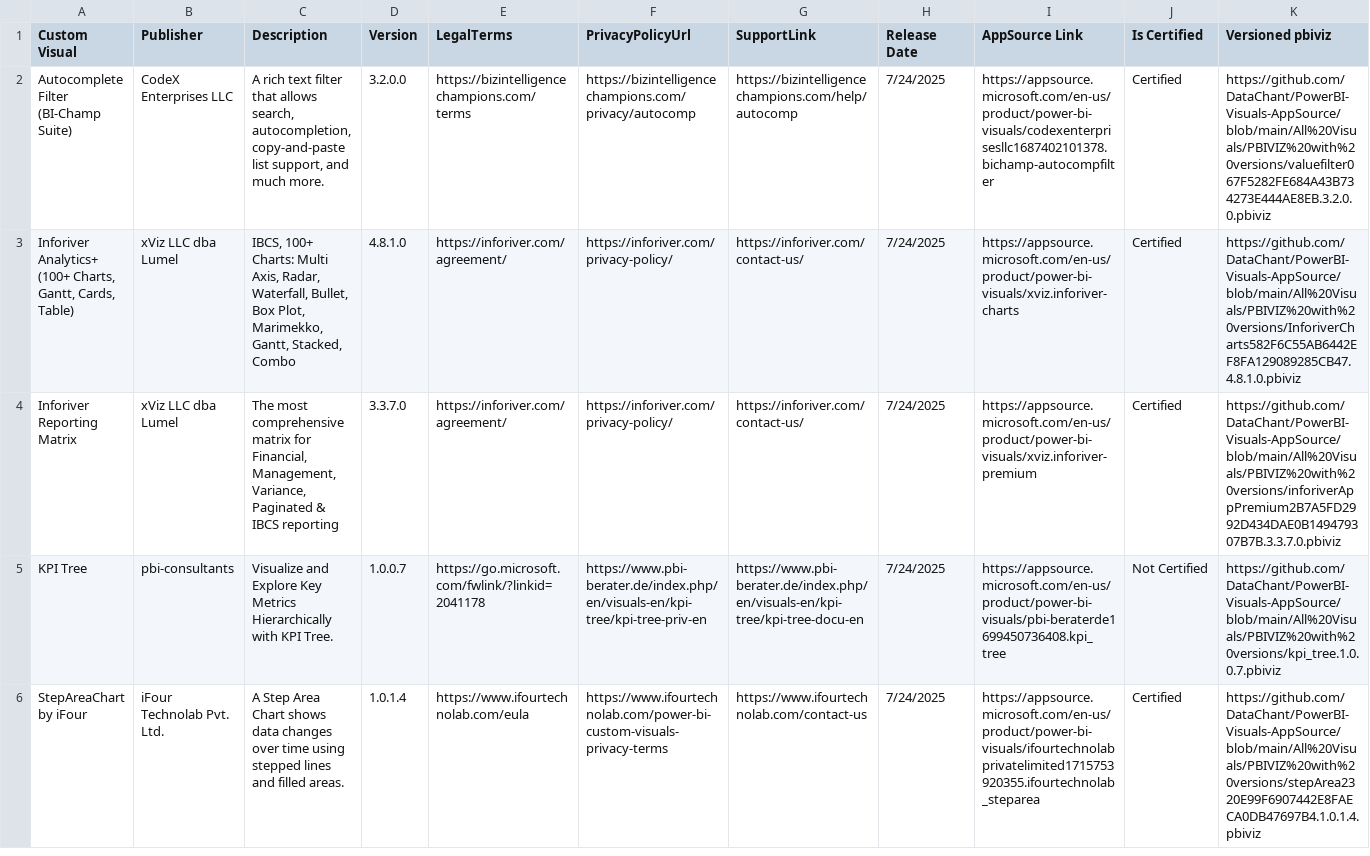
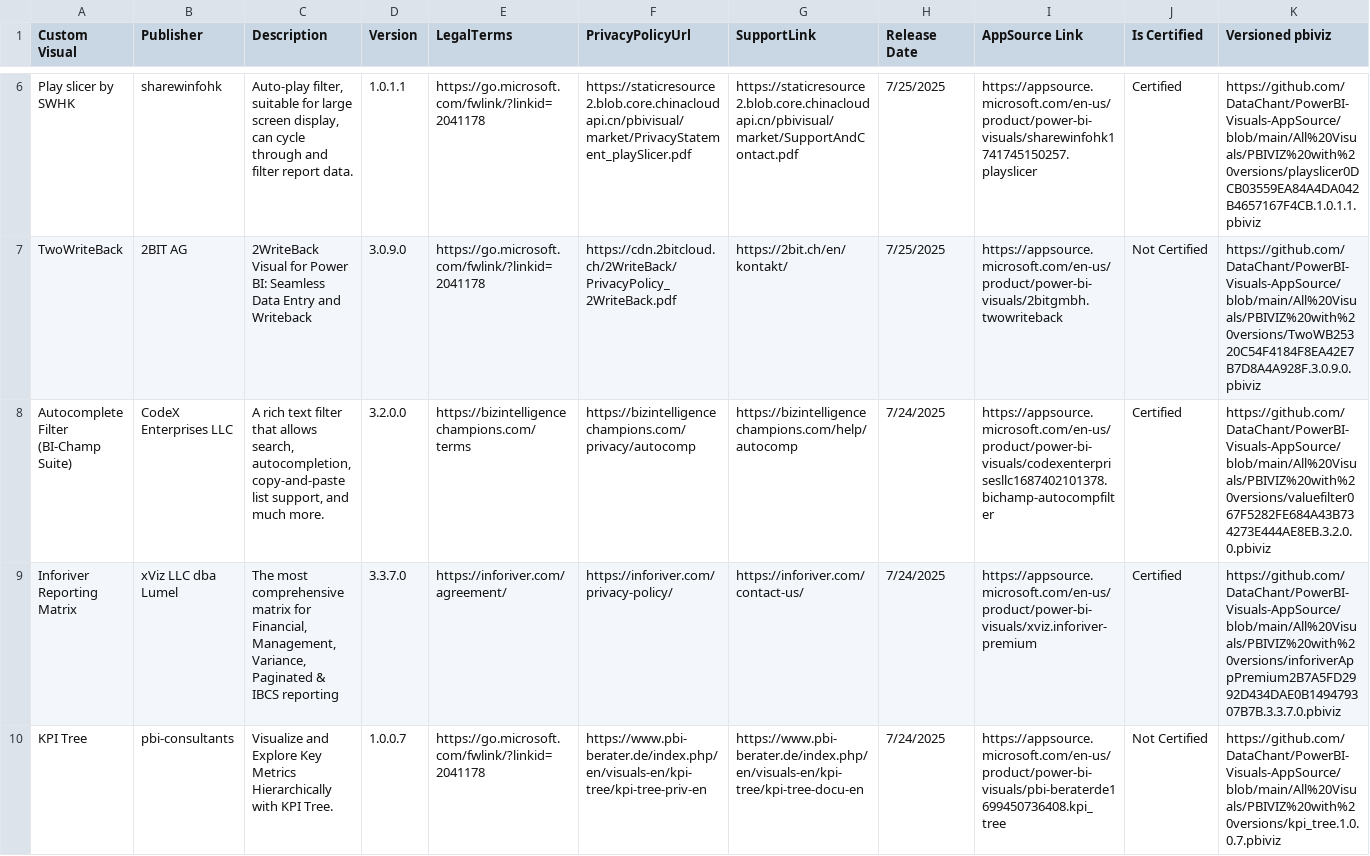
Before and after one commit to DataChant/PowerBI-Visuals-AppSource, a CSV file: Visuals Summary.csv, drawn as a sheet; only a part is shown, gaps mark what is left out; the shorter side is filled out with more unchanged rows; removed rows and columns are numbered as before the commit, all else as after; rows hold the shown columns only; the diff covers the shown part only; the diff names each change by its address in the sheet, - before the commit and + after, or states it on an @@ line.

```diff
--- a/Visuals Summary.csv
+++ b/Visuals Summary.csv
+row 6: Play slicer by SWHK | sharewinfohk | Auto-play filter, suitable for large screen display, can cycle through and filter report data. | 1.0.1.1 | https://go.microsoft.com/fwlink/?linkid=2041178 | https://staticresource2.blob.core.chinacloudapi.cn/pbivisual/market/PrivacyStatement_playSlicer.pdf | https://staticresource2.blob.core.chinacloudapi.cn/pbivisual/market/SupportAndContact.pdf | 7/25/2025 | https://appsource.microsoft.com/en-us/product/power-bi-visuals/sharewinfohk1741745150257.playslicer | Certified | https://github.com/DataChant/PowerBI-Visuals-AppSource/blob/main/All%20Visuals/PBIVIZ%20with%20versions/playslicer0DCB03559EA84A4DA042B4657167F4CB.1.0.1.1.pbiviz
+row 7: TwoWriteBack | 2BIT AG | 2WriteBack Visual for Power BI: Seamless Data Entry and Writeback | 3.0.9.0 | https://go.microsoft.com/fwlink/?linkid=2041178 | https://cdn.2bitcloud.ch/2WriteBack/PrivacyPolicy_2WriteBack.pdf | https://2bit.ch/en/kontakt/ | 7/25/2025 | https://appsource.microsoft.com/en-us/product/power-bi-visuals/2bitgmbh.twowriteback | Not Certified | https://github.com/DataChant/PowerBI-Visuals-AppSource/blob/main/All%20Visuals/PBIVIZ%20with%20versions/TwoWB25320C54F4184F8EA42E7B7D8A4A928F.3.0.9.0.pbiviz
-row 3: Inforiver Analytics+ (100+ Charts, Gantt, Cards, Table) | xViz LLC dba Lumel | IBCS, 100+ Charts: Multi Axis, Radar, Waterfall, Bullet, Box Plot, Marimekko, Gantt, Stacked, Combo | 4.8.1.0 | https://inforiver.com/agreement/ | https://inforiver.com/privacy-policy/ | https://inforiver.com/contact-us/ | 7/24/2025 | https://appsource.microsoft.com/en-us/product/power-bi-visuals/xviz.inforiver-charts | Certified | https://github.com/DataChant/PowerBI-Visuals-AppSource/blob/main/All%20Visuals/PBIVIZ%20with%20versions/InforiverCharts582F6C55AB6442EF8FA129089285CB47.4.8.1.0.pbiviz
```
Also changed, not shown: 4 added rows and 5 removed rows elsewhere in this file, 2 other files.
